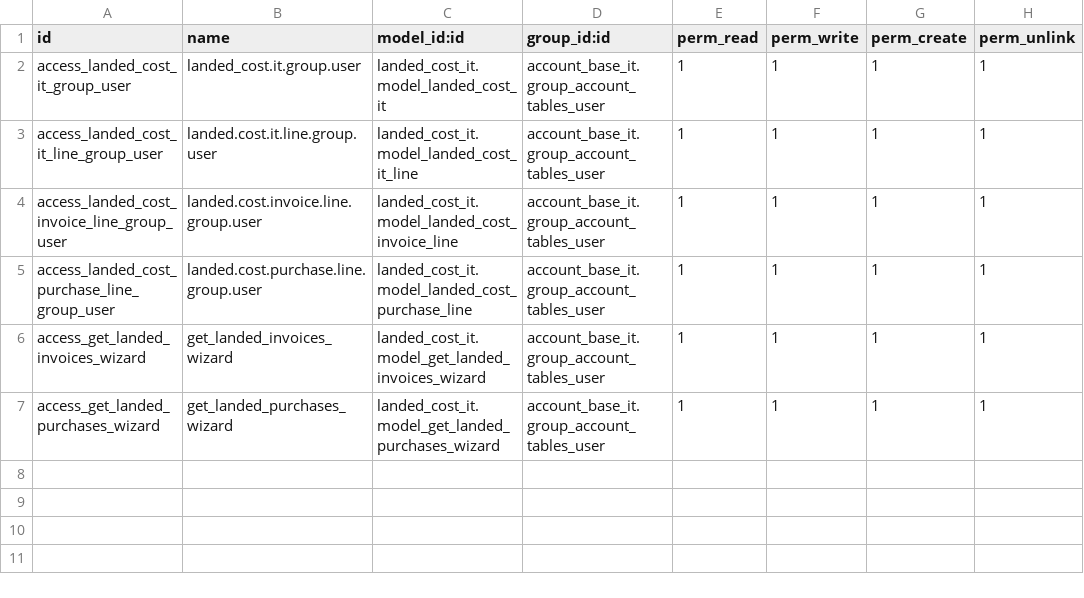
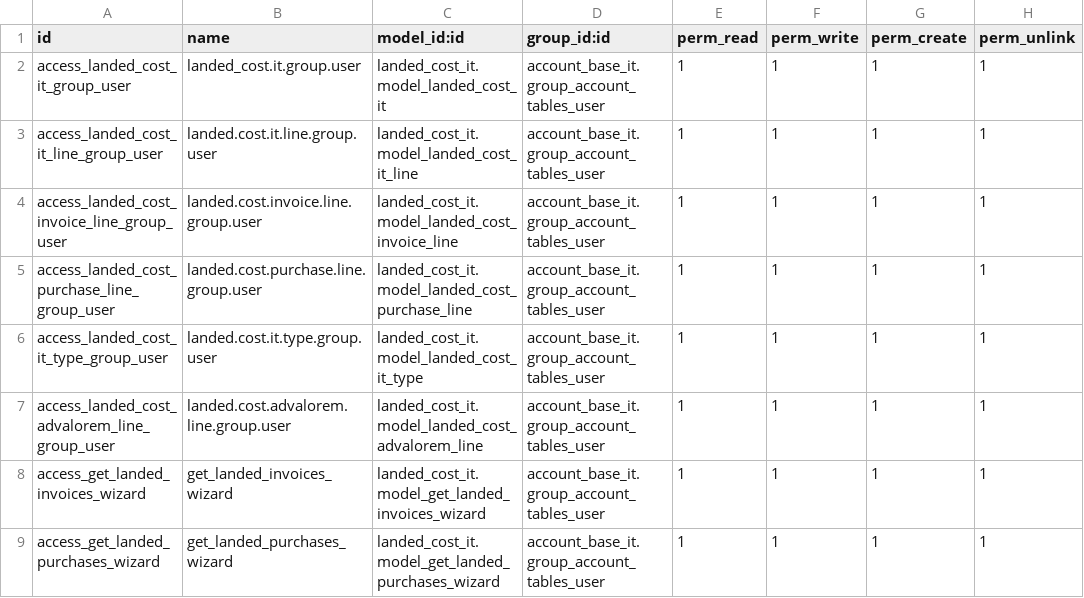
Before and after one commit to informatico10/Diamond15, a CSV file: landed_cost_it/security/ir.model.access.csv, drawn as a sheet.

```diff
--- a/landed_cost_it/security/ir.model.access.csv
+++ b/landed_cost_it/security/ir.model.access.csv
@@ -5,2 +5,4 @@ access_landed_cost_invoice_line_group_user,landed.cost.invoice.line.group.user,l
 access_landed_cost_purchase_line_group_user,landed.cost.purchase.line.group.user,landed_cost_it.model_landed_cost_purchase_line,account_base_it.group_account_tables_user,1,1,1,1
+access_landed_cost_it_type_group_user,landed.cost.it.type.group.user,landed_cost_it.model_landed_cost_it_type,account_base_it.group_account_tables_user,1,1,1,1
+access_landed_cost_advalorem_line_group_user,landed.cost.advalorem.line.group.user,landed_cost_it.model_landed_cost_advalorem_line,account_base_it.group_account_tables_user,1,1,1,1
 access_get_landed_invoices_wizard,get_landed_invoices_wizard,landed_cost_it.model_get_landed_invoices_wizard,account_base_it.group_account_tables_user,1,1,1,1
```
Also changed, not shown: 17 other files.
